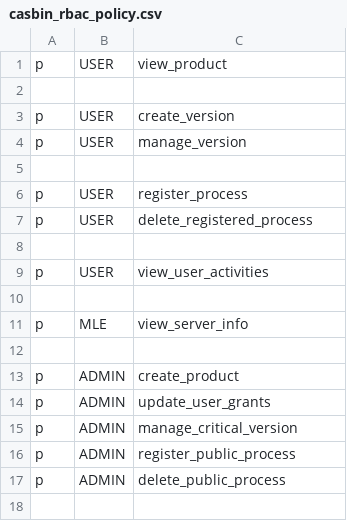
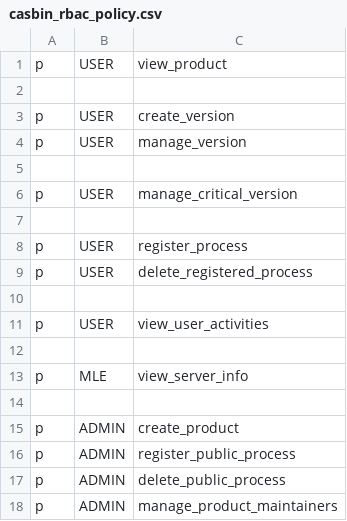
Before and after one commit to konstellation-io/kai, a CSV file: engine/admin-api/casbin_rbac_policy.csv, drawn as a sheet; removed rows and columns are numbered as before the commit, all else as after; the diff names each change by its address in the sheet, - before the commit and + after, or states it on an @@ line.

```diff
--- a/engine/admin-api/casbin_rbac_policy.csv
+++ b/engine/admin-api/casbin_rbac_policy.csv
+row 6: p | USER | manage_critical_version
+row 7: (empty)
-row 14: p | ADMIN | update_user_grants
-row 15: p | ADMIN | manage_critical_version
+row 18: p | ADMIN | manage_product_maintainers
```
Also changed, not shown: 13 other files.
